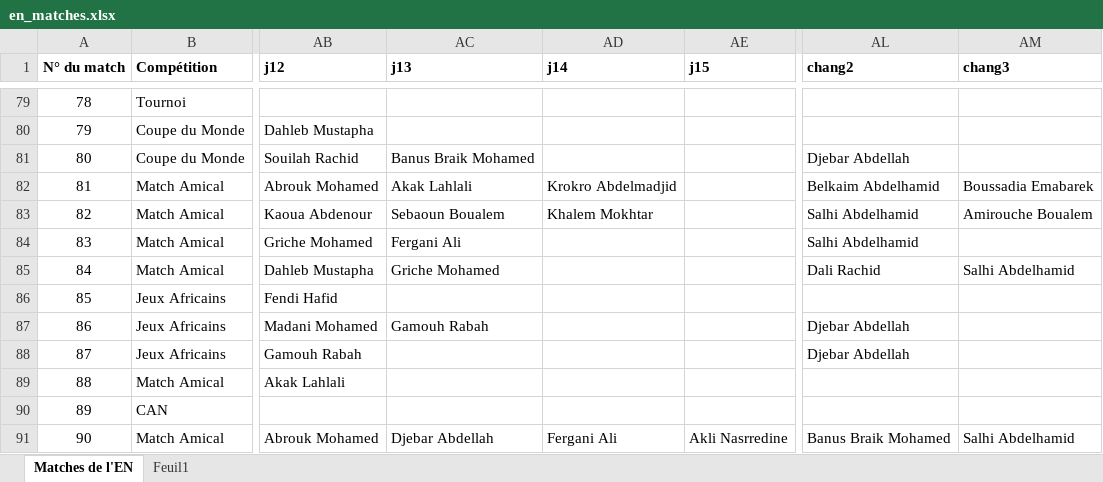
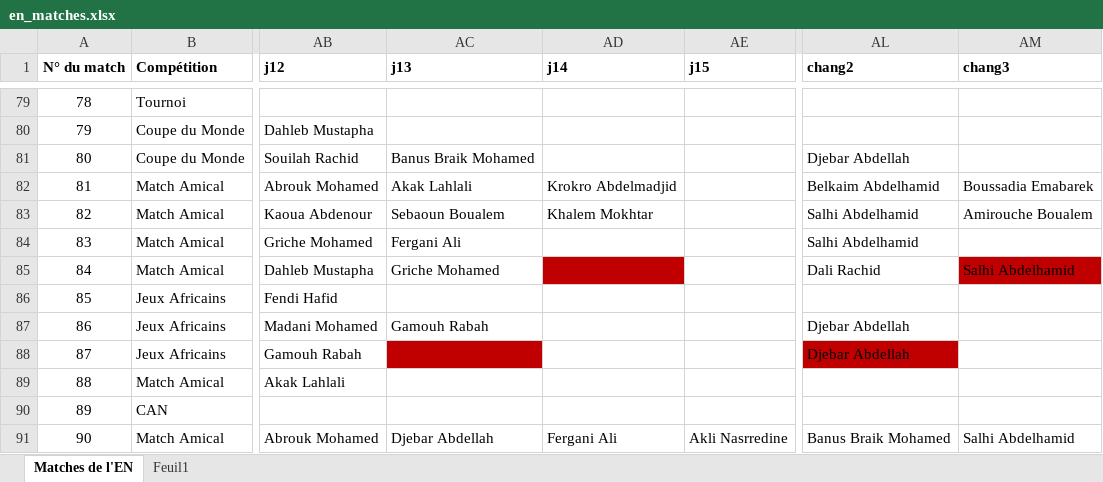
Before and after one commit to samirmember/archifoot, an Excel workbook: server/en_matches.xlsx, sheet Matches de l'EN, drawn as a sheet; only a part is shown, gaps mark what is left out; values as stored, in another font and other column widths than the file's, no borders; the diff covers the shown part only; the diff names each change by its address in the sheet, - before the commit and + after, or states it on an @@ line.

```diff
--- a/server/en_matches.xlsx (sheet Matches de l'EN)
+++ b/server/en_matches.xlsx (sheet Matches de l'EN)
-AD85 fill: none
+AD85 fill: #C00000
-AM85 fill: none
+AM85 fill: #C00000
-AC88 fill: none
+AC88 fill: #C00000
-AL88 fill: none
+AL88 fill: #C00000
```
Also changed, not shown: cell formats elsewhere in this sheet, 5 other files.
